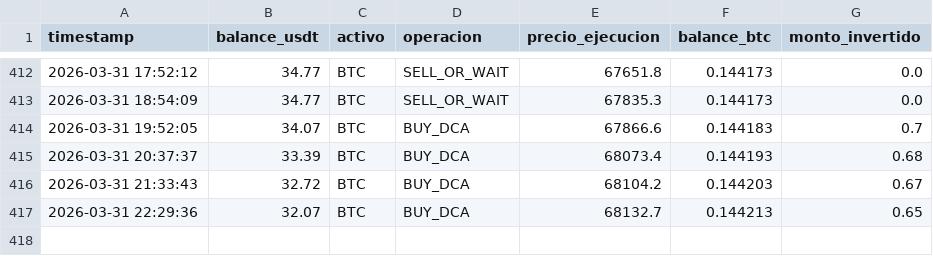
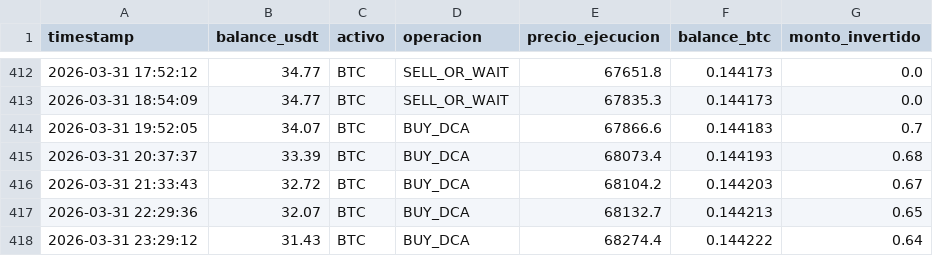
Before and after one commit to Men2zAI/QuantumTrader, a CSV file: crypto_balance.csv, drawn as a sheet; only a part is shown, gaps mark what is left out; the diff names each change by its address in the sheet, - before the commit and + after, or states it on an @@ line.

```diff
--- a/crypto_balance.csv
+++ b/crypto_balance.csv
+row 418: 2026-03-31 23:29:12 | 31.43 | BTC | BUY_DCA | 68274.4 | 0.144222 | 0.64
```
